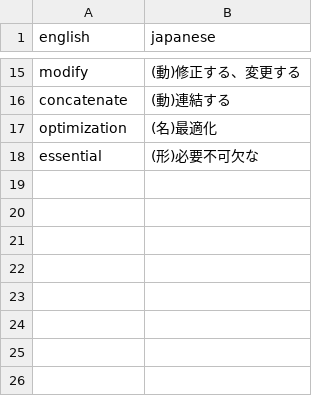
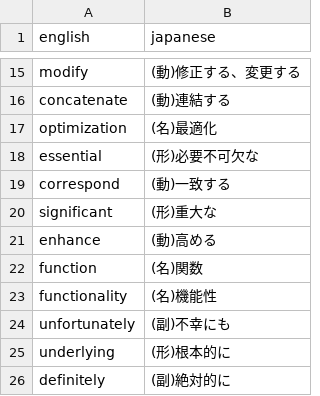
Before and after one commit to Keito654/tec-english-vocabulary, a CSV file: vocabulary.csv, drawn as a sheet; only a part is shown, gaps mark what is left out.

Commit message:
Update vocabulary.csv

```diff
--- a/vocabulary.csv
+++ b/vocabulary.csv
@@ -18 +18,9 @@ optimization,(名)最適化
 essential,(形)必要不可欠な
+correspond,(動)一致する
+significant,(形)重大な
+enhance,(動)高める
+function,(名)関数
+functionality,(名)機能性
+unfortunately,(副)不幸にも
+underlying,(形)根本的に
+definitely,(副)絶対的に
```
